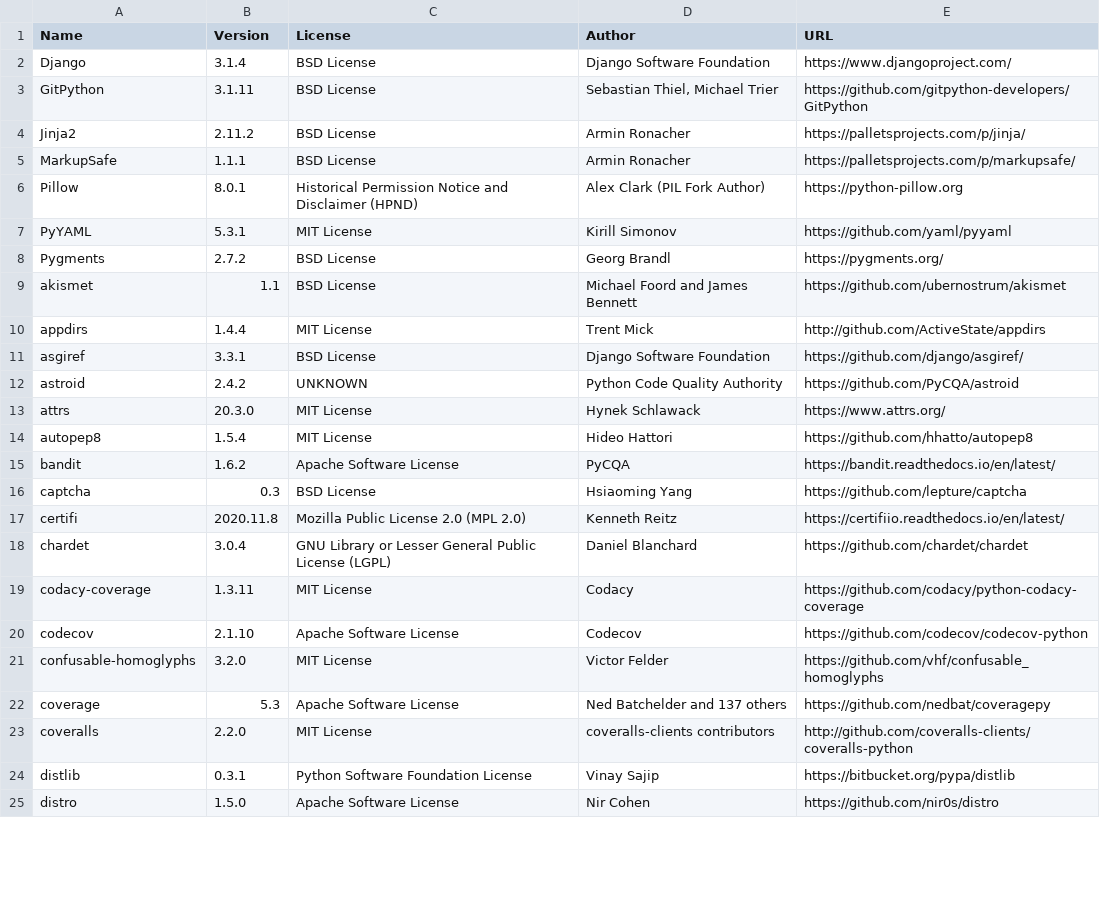
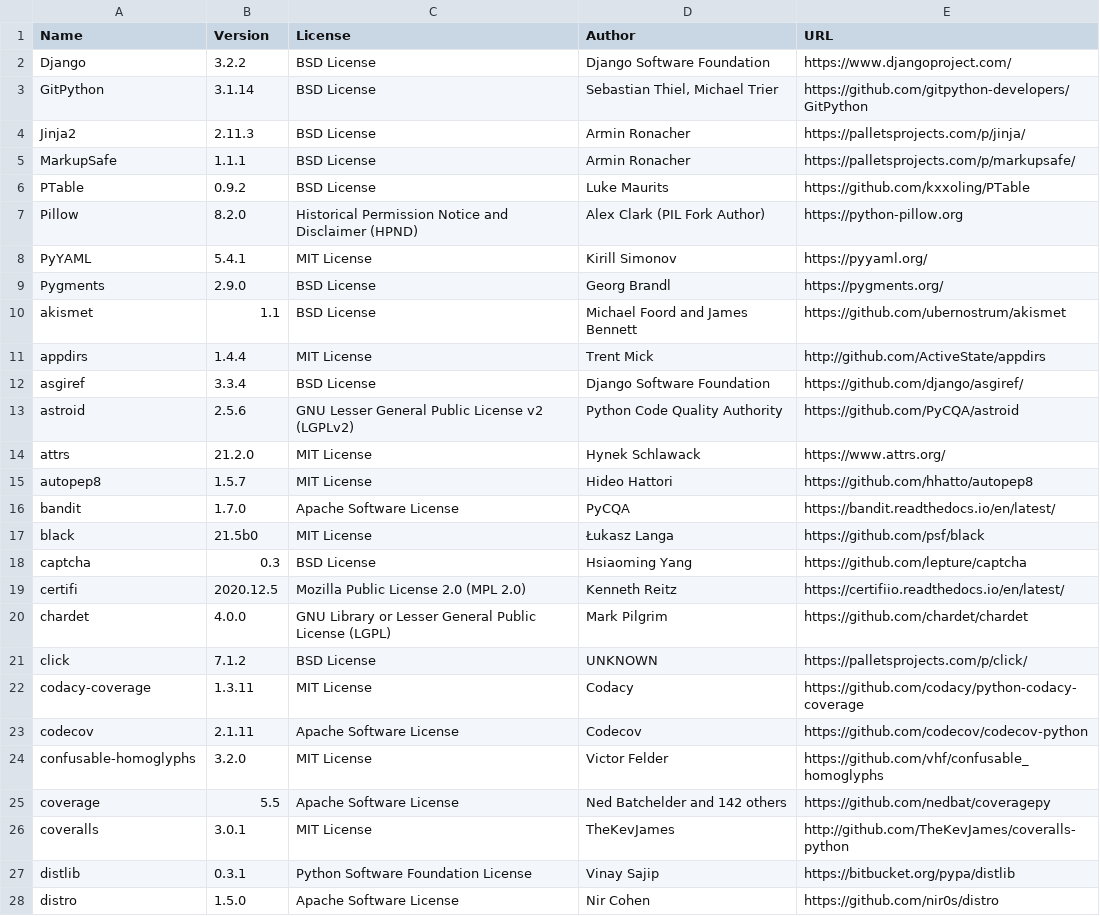
Before and after one commit to djbrown/hbscorez, a CSV file: ATTRIBUTIONS.csv, drawn as a sheet; only a part is shown; the diff covers the shown part only.

```diff
--- a/ATTRIBUTIONS.csv
+++ b/ATTRIBUTIONS.csv
@@ -1,24 +1,27 @@
 "Name","Version","License","Author","URL"
-"Django","3.1.4","BSD License","Django Software Foundation","https://www.djangoproject.com/"
-"GitPython","3.1.11","BSD License","Sebastian Thiel, Michael Trier","https://github.com/gitpython-developers/GitPython"
-"Jinja2","2.11.2","BSD License","Armin Ronacher","https://palletsprojects.com/p/jinja/"
+"Django","3.2.2","BSD License","Django Software Foundation","https://www.djangoproject.com/"
+"GitPython","3.1.14","BSD License","Sebastian Thiel, Michael Trier","https://github.com/gitpython-developers/GitPython"
+"Jinja2","2.11.3","BSD License","Armin Ronacher","https://palletsprojects.com/p/jinja/"
 "MarkupSafe","1.1.1","BSD License","Armin Ronacher","https://palletsprojects.com/p/markupsafe/"
-"Pillow","8.0.1","Historical Permission Notice and Disclaimer (HPND)","Alex Clark (PIL Fork Author)","https://python-pillow.org"
-"PyYAML","5.3.1","MIT License","Kirill Simonov","https://github.com/yaml/pyyaml"
-"Pygments","2.7.2","BSD License","Georg Brandl","https://pygments.org/"
+"PTable","0.9.2","BSD License","Luke Maurits","https://github.com/kxxoling/PTable"
+"Pillow","8.2.0","Historical Permission Notice and Disclaimer (HPND)","Alex Clark (PIL Fork Author)","https://python-pillow.org"
+"PyYAML","5.4.1","MIT License","Kirill Simonov","https://pyyaml.org/"
+"Pygments","2.9.0","BSD License","Georg Brandl","https://pygments.org/"
 "akismet","1.1","BSD License","Michael Foord and James Bennett","https://github.com/ubernostrum/akismet"
 "appdirs","1.4.4","MIT License","Trent Mick","http://github.com/ActiveState/appdirs"
-"asgiref","3.3.1","BSD License","Django Software Foundation","https://github.com/django/asgiref/"
-"astroid","2.4.2","UNKNOWN","Python Code Quality Authority","https://github.com/PyCQA/astroid"
-"attrs","20.3.0","MIT License","Hynek Schlawack","https://www.attrs.org/"
-"autopep8","1.5.4","MIT License","Hideo Hattori","https://github.com/hhatto/autopep8"
-"bandit","1.6.2","Apache Software License","PyCQA","https://bandit.readthedocs.io/en/latest/"
+"asgiref","3.3.4","BSD License","Django Software Foundation","https://github.com/django/asgiref/"
+"astroid","2.5.6","GNU Lesser General Public License v2 (LGPLv2)","Python Code Quality Authority","https://github.com/PyCQA/astroid"
+"attrs","21.2.0","MIT License","Hynek Schlawack","https://www.attrs.org/"
+"autopep8","1.5.7","MIT License","Hideo Hattori","https://github.com/hhatto/autopep8"
+"bandit","1.7.0","Apache Software License","PyCQA","https://bandit.readthedocs.io/en/latest/"
+"black","21.5b0","MIT License","Łukasz Langa","https://github.com/psf/black"
 "captcha","0.3","BSD License","Hsiaoming Yang","https://github.com/lepture/captcha"
-"certifi","2020.11.8","Mozilla Public License 2.0 (MPL 2.0)","Kenneth Reitz","https://certifiio.readthedocs.io/en/latest/"
-"chardet","3.0.4","GNU Library or Lesser General Public License (LGPL)","Daniel Blanchard","https://github.com/chardet/chardet"
+"certifi","2020.12.5","Mozilla Public License 2.0 (MPL 2.0)","Kenneth Reitz","https://certifiio.readthedocs.io/en/latest/"
+"chardet","4.0.0","GNU Library or Lesser General Public License (LGPL)","Mark Pilgrim","https://github.com/chardet/chardet"
+"click","7.1.2","BSD License","UNKNOWN","https://palletsprojects.com/p/click/"
 "codacy-coverage","1.3.11","MIT License","Codacy","https://github.com/codacy/python-codacy-coverage"
-"codecov","2.1.10","Apache Software License","Codecov","https://github.com/codecov/codecov-python"
+"codecov","2.1.11","Apache Software License","Codecov","https://github.com/codecov/codecov-python"
 "confusable-homoglyphs","3.2.0","MIT License","Victor Felder","https://github.com/vhf/confusable_homoglyphs"
-"coverage","5.3","Apache Software License","Ned Batchelder and 137 others","https://github.com/nedbat/coveragepy"
-"coveralls","2.2.0","MIT License","coveralls-clients contributors","http://github.com/coveralls-clients/coveralls-python"
+"coverage","5.5","Apache Software License","Ned Batchelder and 142 others","https://github.com/nedbat/coveragepy"
+"coveralls","3.0.1","MIT License","TheKevJames","http://github.com/TheKevJames/coveralls-python"
 "distlib","0.3.1","Python Software Foundation License","Vinay Sajip","https://bitbucket.org/pypa/distlib"
```
Also changed, not shown: 6 added rows and 41 edited cells elsewhere in this file, 2 other files.
